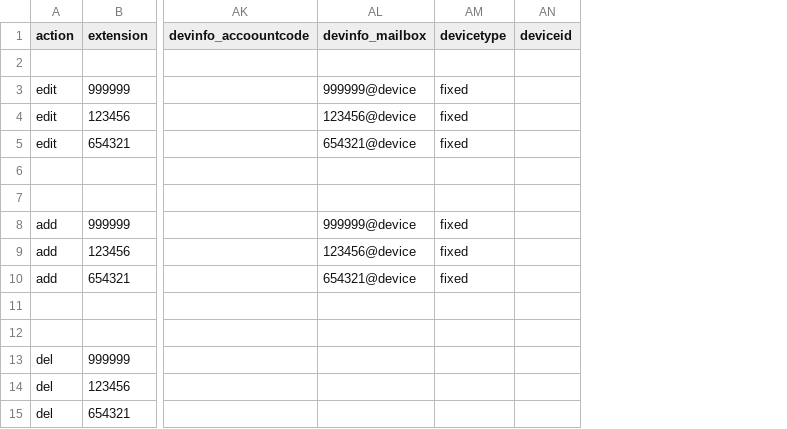
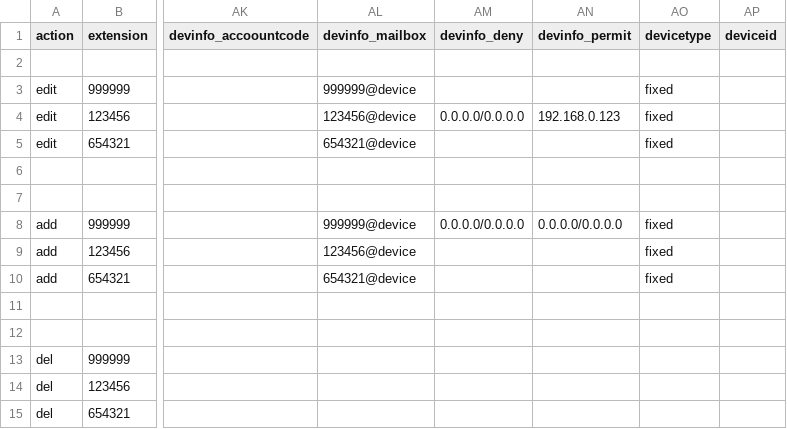
Before and after one commit to FreePBX/bulkhandler, a CSV file: template.csv, drawn as a sheet; only a part is shown, gaps mark what is left out; the diff names each change by its address in the sheet, - before the commit and + after, or states it on an @@ line.

Commit message:
Localized bulkextensions, added permit/deny from re #3584. Added localization for table.csv

```diff
--- a/template.csv
+++ b/template.csv
+column AM (devinfo_deny), rows 4-8: 0.0.0.0/0.0.0.0 |  |  |  | 0.0.0.0/0.0.0.0
+column AN (devinfo_permit), rows 4-8: 192.168.0.123 |  |  |  | 0.0.0.0/0.0.0.0
```
Also changed, not shown: 6 other files.
